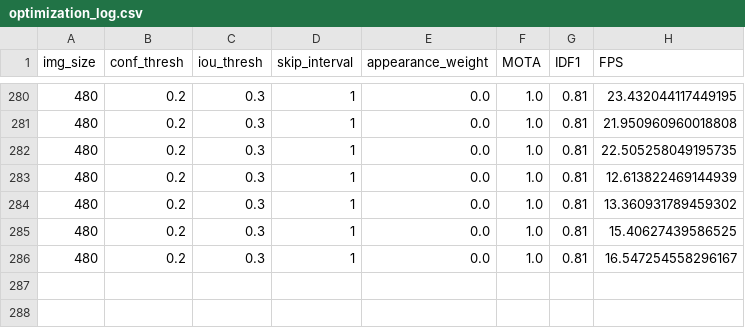
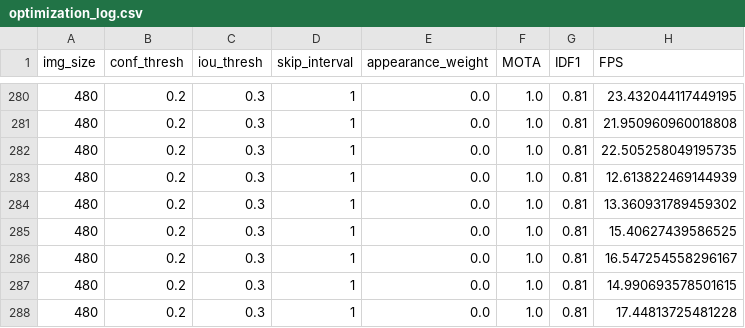
Before and after one commit to maxprogrammer007/Particle-Filter-People_tracking, a CSV file: people_tracking_project/results/optimization_log.csv, drawn as a sheet; only a part is shown, gaps mark what is left out.

Commit message:
Update optimization_log.csv

```diff
--- a/people_tracking_project/results/optimization_log.csv
+++ b/people_tracking_project/results/optimization_log.csv
@@ -286 +286,3 @@ img_size,conf_thresh,iou_thresh,skip_interval,appearance_weight,MOTA,IDF1,FPS
 480,0.2,0.3,1,0.0,1.0,0.81,16.547254558296167
+480,0.2,0.3,1,0.0,1.0,0.81,14.990693578501615
+480,0.2,0.3,1,0.0,1.0,0.81,17.44813725481228
```
